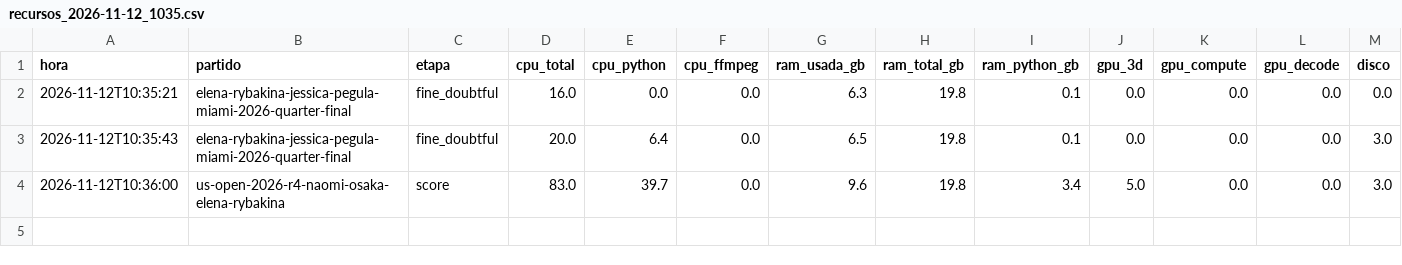
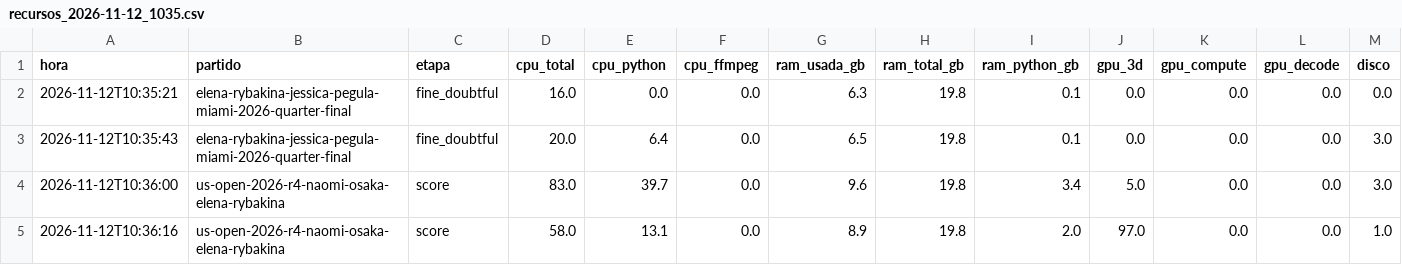
Before and after one commit to estebancobo-dot/tennis-biomechanics, a CSV file: recursos/recursos_2026-11-12_1035.csv, drawn as a sheet; only a part is shown; rows hold the shown columns only; the diff names each change by its address in the sheet, - before the commit and + after, or states it on an @@ line.

```diff
--- a/recursos/recursos_2026-11-12_1035.csv
+++ b/recursos/recursos_2026-11-12_1035.csv
+row 5: 2026-11-12T10:36:16 | us-open-2026-r4-naomi-osaka-elena-rybakina | score | 58.0 | 13.1 | 0.0 | 8.9 | 19.8 | 2.0 | 97.0 | 0.0 | 0.0 | 1.0
```
Also changed, not shown: 7 other files.
